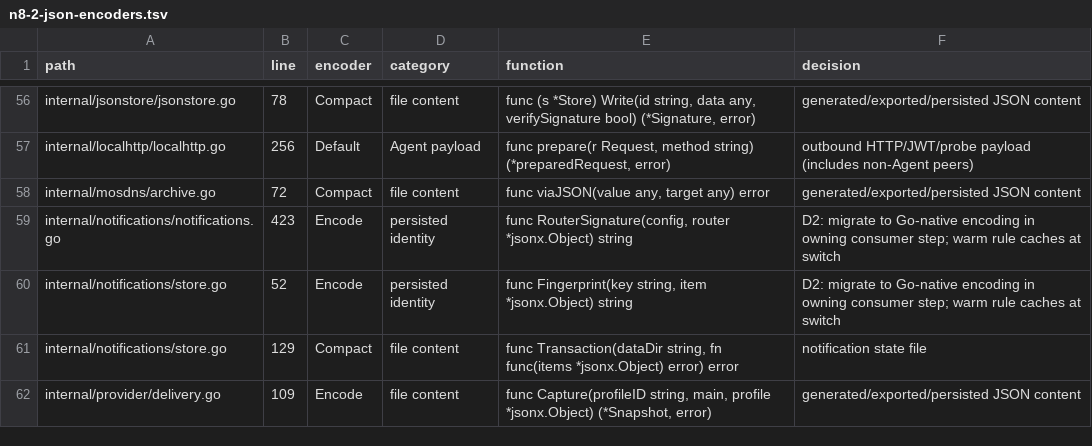
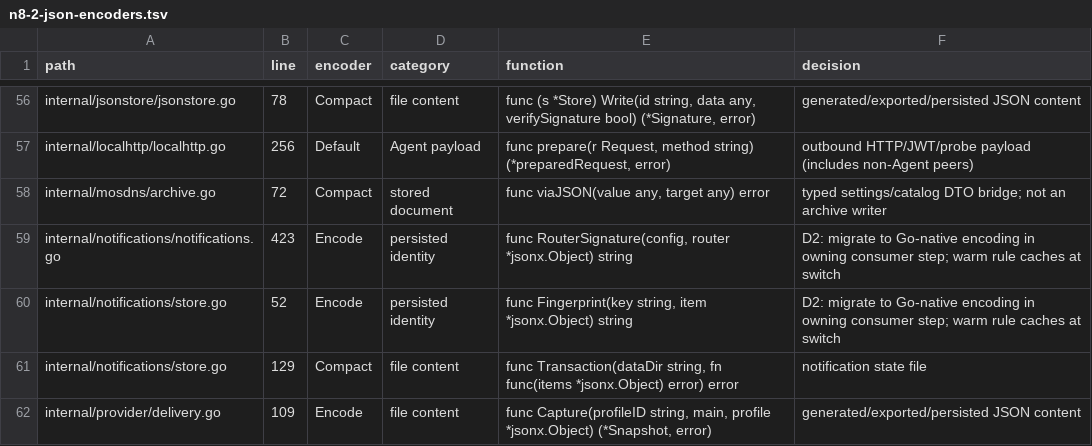
Before and after one commit to thsrite/configflow, a TSV file: server/parity/n8-2-json-encoders.tsv, drawn as a sheet; only a part is shown, gaps mark what is left out; the diff covers the shown part only.

```diff
--- a/server/parity/n8-2-json-encoders.tsv
+++ b/server/parity/n8-2-json-encoders.tsv
@@ -57,3 +57,3 @@ internal/jsonstore/jsonstore.go	78	Compact	file content	func (s *Store) Write(id
 internal/localhttp/localhttp.go	256	Default	Agent payload	func prepare(r Request, method string) (*preparedRequest, error)	outbound HTTP/JWT/probe payload (includes non-Agent peers)
-internal/mosdns/archive.go	72	Compact	file content	func viaJSON(value any, target any) error	generated/exported/persisted JSON content
+internal/mosdns/archive.go	72	Compact	stored document	func viaJSON(value any, target any) error	typed settings/catalog DTO bridge; not an archive writer
 internal/notifications/notifications.go	423	Encode	persisted identity	func RouterSignature(config, router *jsonx.Object) string	D2: migrate to Go-native encoding in owning consumer step; warm rule caches at switch
```
Also changed, not shown: 26 edited cells elsewhere in this file, 3 other files.
